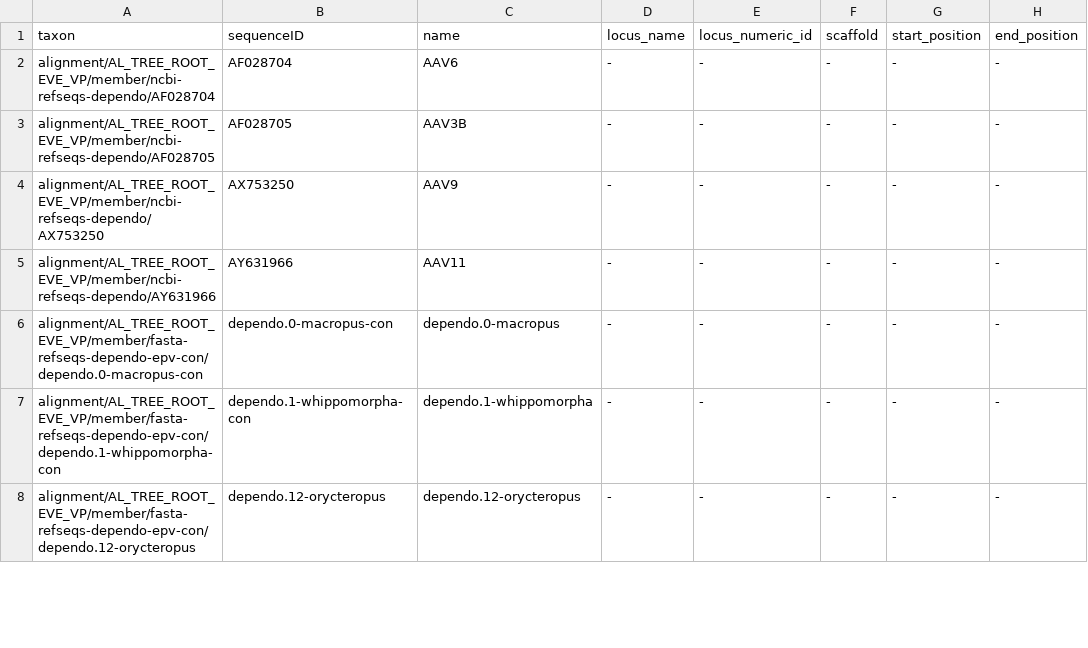
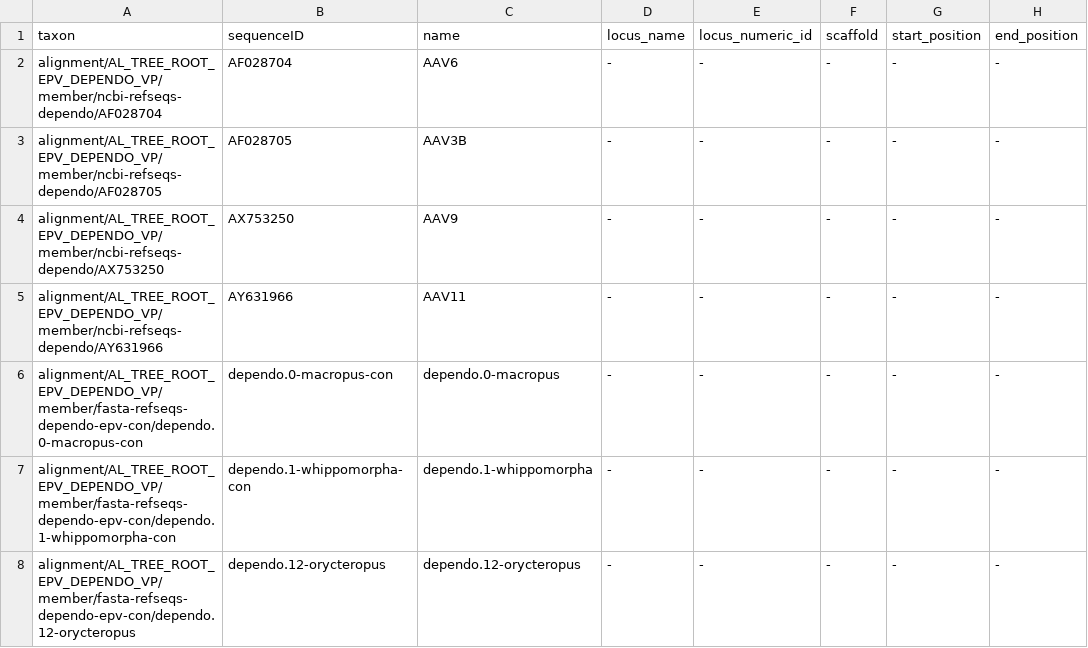
Before and after one commit to giffordlabcvr/Parvovirus-GLUE, a TSV file: trees/genus-level-with-eves/dependo-root-vp1.eve.figtree-annotations.tsv, drawn as a sheet; only a part is shown; the diff covers the shown part only; the diff names each change by its address in the sheet, - before the commit and + after, or states it on an @@ line.

Commit message:
Rebuild trees

```diff
--- a/trees/genus-level-with-eves/dependo-root-vp1.eve.figtree-annotations.tsv
+++ b/trees/genus-level-with-eves/dependo-root-vp1.eve.figtree-annotations.tsv
-A2 (taxon): alignment/AL_TREE_ROOT_EVE_VP/member/ncbi-refseqs-dependo/AF028704
+A2 (taxon): alignment/AL_TREE_ROOT_EPV_DEPENDO_VP/member/ncbi-refseqs-dependo/AF028704
-A3 (taxon): alignment/AL_TREE_ROOT_EVE_VP/member/ncbi-refseqs-dependo/AF028705
+A3 (taxon): alignment/AL_TREE_ROOT_EPV_DEPENDO_VP/member/ncbi-refseqs-dependo/AF028705
-A4 (taxon): alignment/AL_TREE_ROOT_EVE_VP/member/ncbi-refseqs-dependo/AX753250
+A4 (taxon): alignment/AL_TREE_ROOT_EPV_DEPENDO_VP/member/ncbi-refseqs-dependo/AX753250
-A5 (taxon): alignment/AL_TREE_ROOT_EVE_VP/member/ncbi-refseqs-dependo/AY631966
+A5 (taxon): alignment/AL_TREE_ROOT_EPV_DEPENDO_VP/member/ncbi-refseqs-dependo/AY631966
-A6 (taxon): alignment/AL_TREE_ROOT_EVE_VP/member/fasta-refseqs-dependo-epv-con/dependo.0-macropus-con
+A6 (taxon): alignment/AL_TREE_ROOT_EPV_DEPENDO_VP/member/fasta-refseqs-dependo-epv-con/dependo.0-macropus-con
-A7 (taxon): alignment/AL_TREE_ROOT_EVE_VP/member/fasta-refseqs-dependo-epv-con/dependo.1-whippomorpha-con
+A7 (taxon): alignment/AL_TREE_ROOT_EPV_DEPENDO_VP/member/fasta-refseqs-dependo-epv-con/dependo.1-whippomorpha-con
-A8 (taxon): alignment/AL_TREE_ROOT_EVE_VP/member/fasta-refseqs-dependo-epv-con/dependo.12-orycteropus
+A8 (taxon): alignment/AL_TREE_ROOT_EPV_DEPENDO_VP/member/fasta-refseqs-dependo-epv-con/dependo.12-orycteropus
```
Also changed, not shown: 3 added rows and 28 edited cells elsewhere in this file, trees/genus-level-with-eves/dependo-root-rep78.eve.figtree-annotations.tsv, 10 other files.
